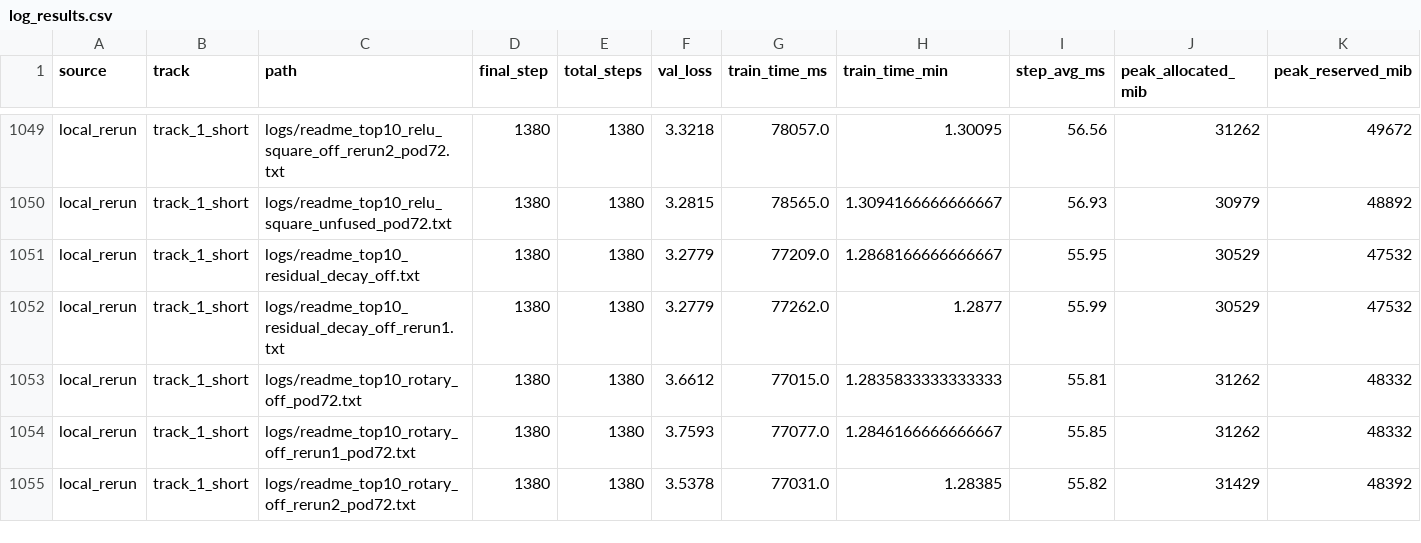
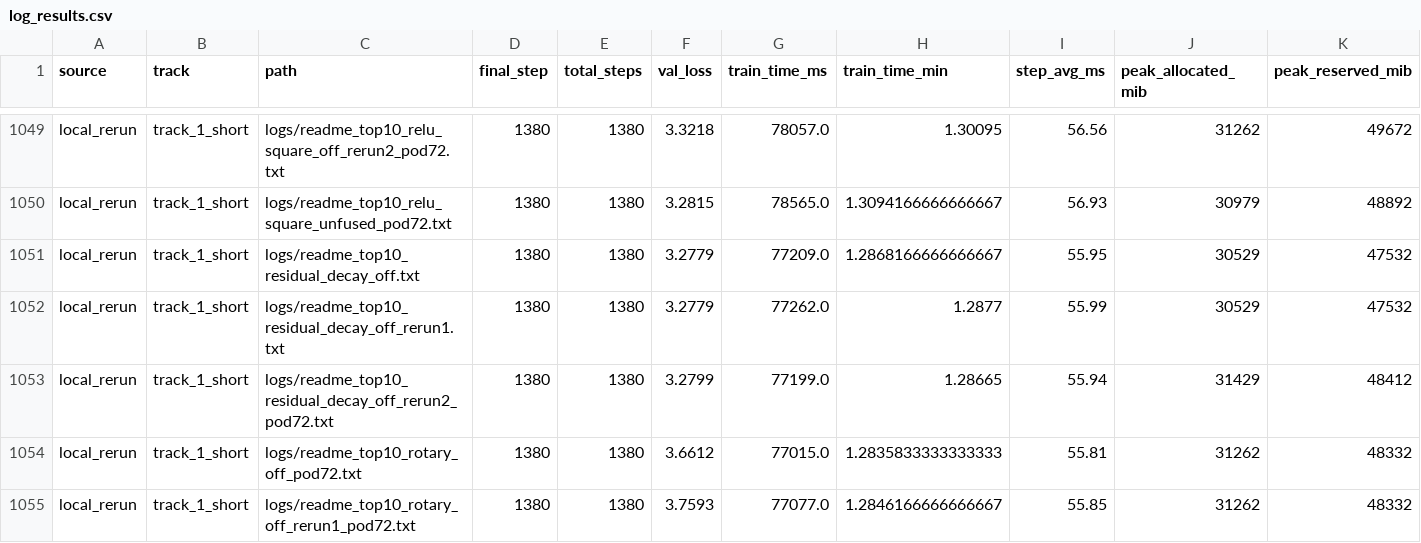
Before and after one commit to novitalabs/modded-nanogpt, a CSV file: experiments/results/log_results.csv, drawn as a sheet; only a part is shown, gaps mark what is left out; the shorter side is filled out with more unchanged rows; rows hold the shown columns only; the diff names each change by its address in the sheet, - before the commit and + after, or states it on an @@ line.

```diff
--- a/experiments/results/log_results.csv
+++ b/experiments/results/log_results.csv
+row 1053: local_rerun | track_1_short | logs/readme_top10_residual_decay_off_rerun2_pod72.txt | 1380 | 1380 | 3.2799 | 77199.0 | 1.28665 | 55.94 | 31429 | 48412
```
Also changed, not shown: experiments/results/local_reruns.csv, experiments/results/readme_top10_ablation_results.csv, 4 other files.
